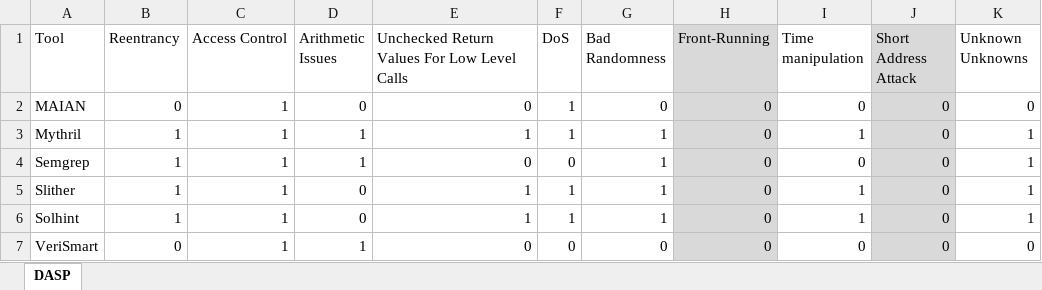
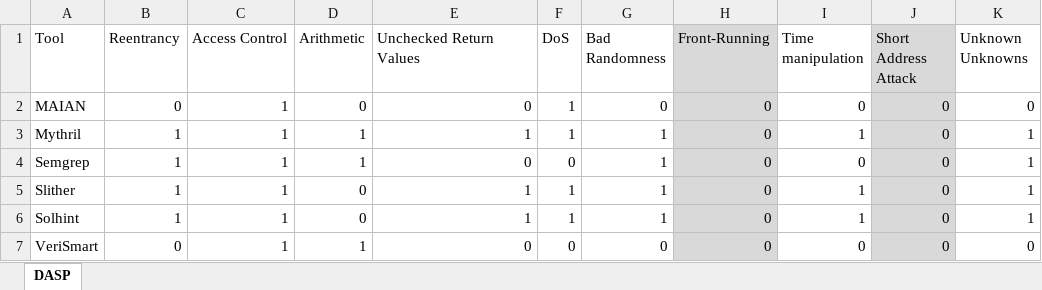
Before and after one commit to MultiTagging/MultiTagging_Refiner_Demo, an Excel workbook: Mapping/ToolsCapacity.xlsx, sheet DASP, drawn as a sheet; values as stored, in another font and other column widths than the file's, no borders; the diff names each change by its address in the sheet, - before the commit and + after, or states it on an @@ line.

```diff
--- a/Mapping/ToolsCapacity.xlsx (sheet DASP)
+++ b/Mapping/ToolsCapacity.xlsx (sheet DASP)
-D1: Arithmetic Issues
+D1: Arithmetic
-E1: Unchecked Return Values For Low Level Calls
+E1: Unchecked Return Values
```
Also changed, not shown: 25 other files.
